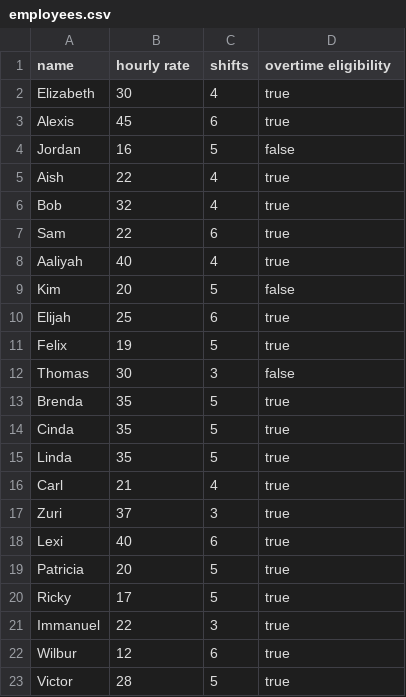
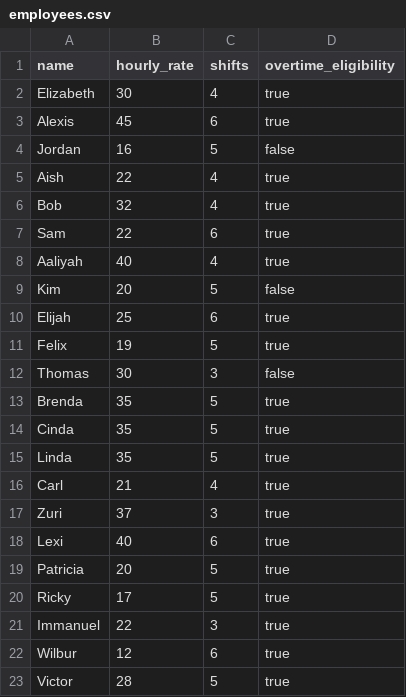
Before and after one commit to IntrepidAndCavalier/INST326_FinalProject_2026, a CSV file: employees.csv, drawn as a sheet.

Commit message:
Update employees.csv
changed header formatting

```diff
--- a/employees.csv
+++ b/employees.csv
@@ -1,2 +1,2 @@
-name,hourly rate,shifts,overtime eligibility
+name,hourly_rate,shifts,overtime_eligibility
 Elizabeth,30,4,true
```
